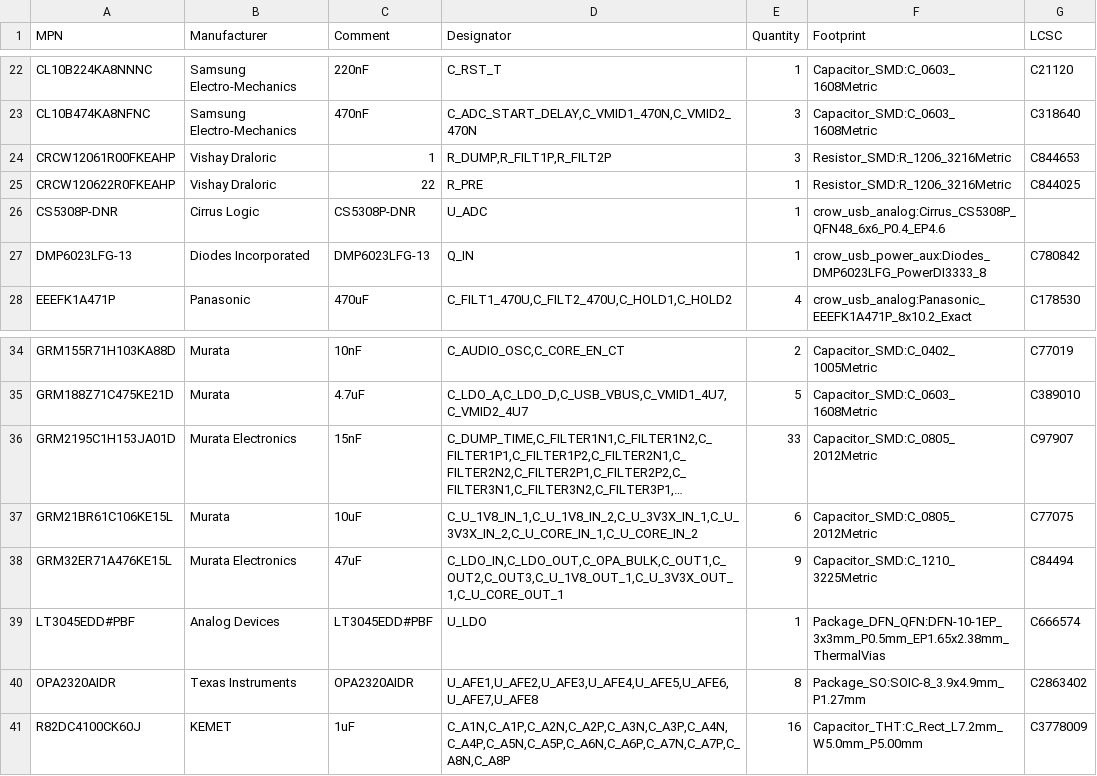
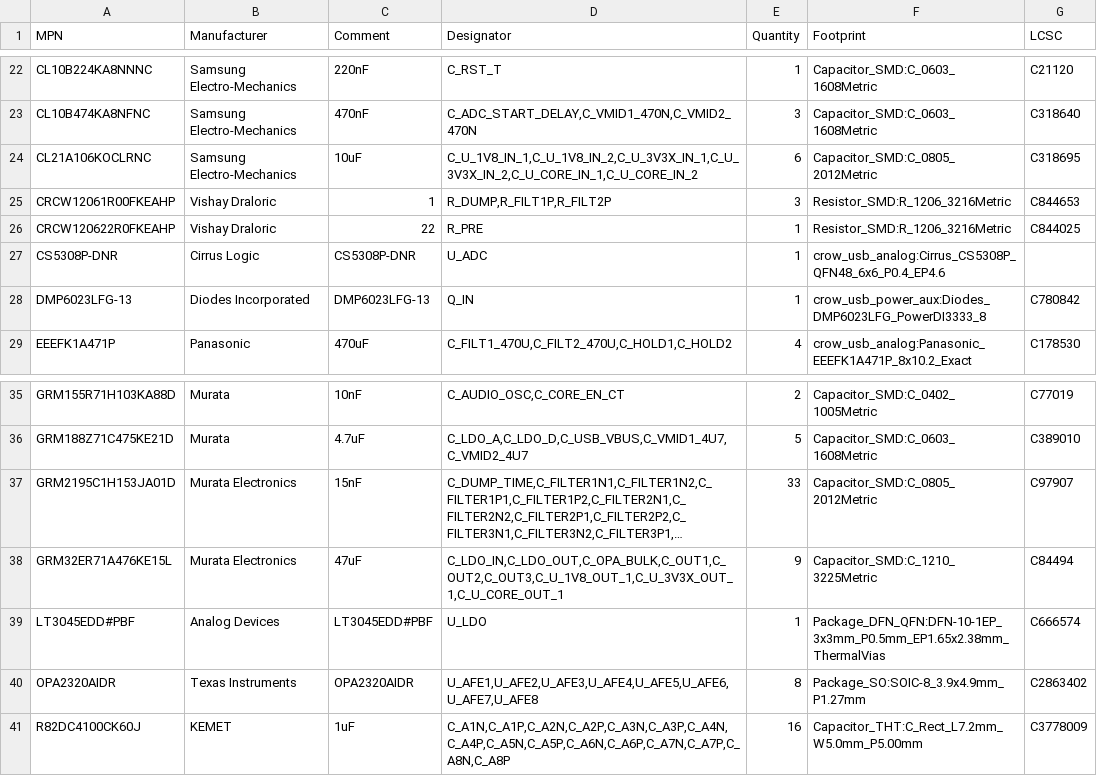
Before and after one commit to misko/prompt2device, a CSV file: projects/crow-usb-carrier-v1/01_docs/sourcing/exact-parts.csv, drawn as a sheet; only a part is shown, gaps mark what is left out; long unchanged cells end in …; removed rows and columns are numbered as before the commit, all else as after; the diff names each change by its address in the sheet, - before the commit and + after, or states it on an @@ line.

Commit message:
Qualify Samsung input capacitors with conservative combined AC and DC bound

```diff
--- a/projects/crow-usb-carrier-v1/01_docs/sourcing/exact-parts.csv
+++ b/projects/crow-usb-carrier-v1/01_docs/sourcing/exact-parts.csv
+row 24: CL21A106KOCLRNC | Samsung Electro-Mechanics | 10uF | C_U_1V8_IN_1,C_U_1V8_IN_2,C_U_3V3X_IN_1,C_U_3V3X_IN_2,C_U_CORE_IN_1,C_U_CORE_IN_2 | 6 | Capacitor_SMD:C_0805_2012Metric | C318695
-row 37: GRM21BR61C106KE15L | Murata | 10uF | C_U_1V8_IN_1,C_U_1V8_IN_2,C_U_3V3X_IN_1,C_U_3V3X_IN_2,C_U_CORE_IN_1,C_U_CORE_IN_2 | 6 | Capacitor_SMD:C_0805_2012Metric | C77075
```
Also changed, not shown: 14 other files.
